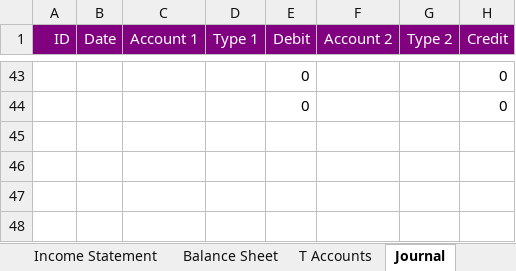
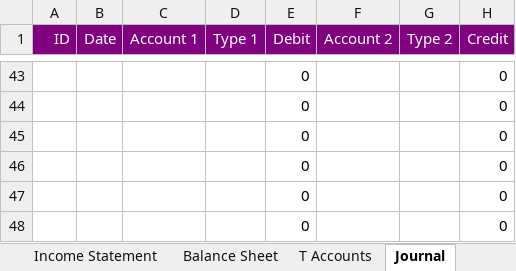
Before and after one commit to LeapLogTeam/leaplog, an Excel workbook: LeapLog/bin/Debug/netcoreapp3.1/tigerllc.xlsx, sheet Journal, drawn as a sheet; only a part is shown, gaps mark what is left out; values as stored, in another font and other column widths than the file's, no borders; the diff names each change by its address in the sheet, - before the commit and + after, or states it on an @@ line.

Commit message:
Update to excel output
Fixing bug where excel was outputing journal and taccounts together

```diff
--- a/LeapLog/bin/Debug/netcoreapp3.1/tigerllc.xlsx (sheet Journal)
+++ b/LeapLog/bin/Debug/netcoreapp3.1/tigerllc.xlsx (sheet Journal)
+row 45:  |  |  |  | 0 |  |  | 0
+row 46:  |  |  |  | 0 |  |  | 0
+row 47:  |  |  |  | 0 |  |  | 0
+row 48:  |  |  |  | 0 |  |  | 0
```
Also changed, not shown: sheet Statement of Owner Equity, sheet Income Statement, sheet Balance Sheet, sheet T Accounts, 8 other files.
